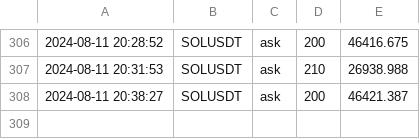
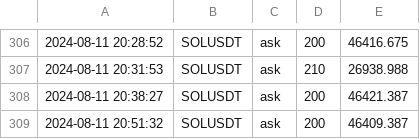
Before and after one commit to caotuanvu123/ob-btc-future, a CSV file: csv/spots/future_order_book_solusdt_2024-08-11.csv, drawn as a sheet; only a part is shown, gaps mark what is left out; the diff names each change by its address in the sheet, - before the commit and + after, or states it on an @@ line.

```diff
--- a/csv/spots/future_order_book_solusdt_2024-08-11.csv
+++ b/csv/spots/future_order_book_solusdt_2024-08-11.csv
+row 309: 2024-08-11 20:51:32 | SOLUSDT | ask | 200 | 46409.387
```
Also changed, not shown: csv/spots/future_order_book_ethusdt_2024-08-11.csv, 4 other files.
